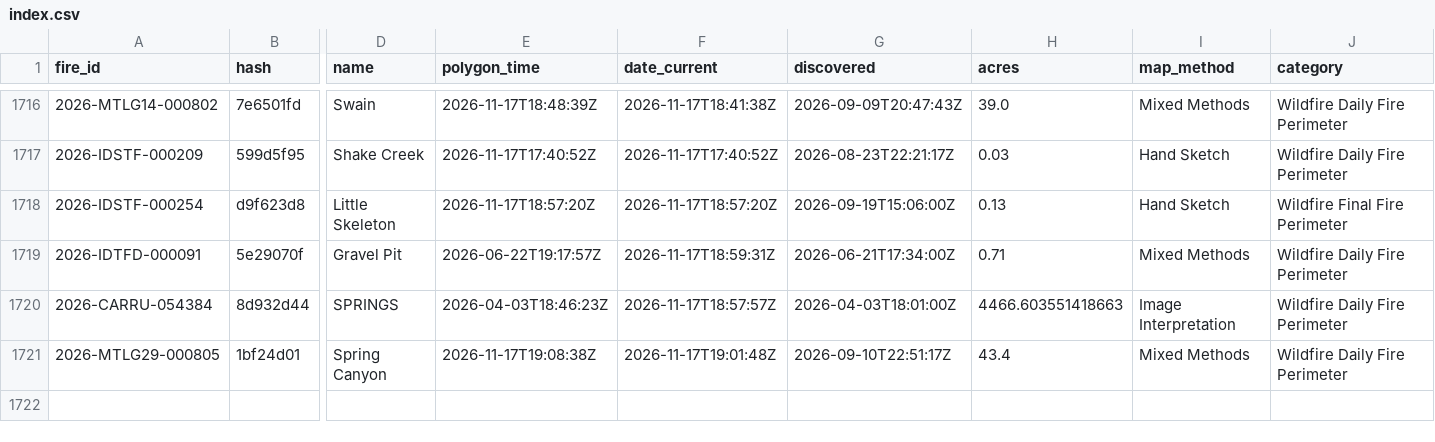
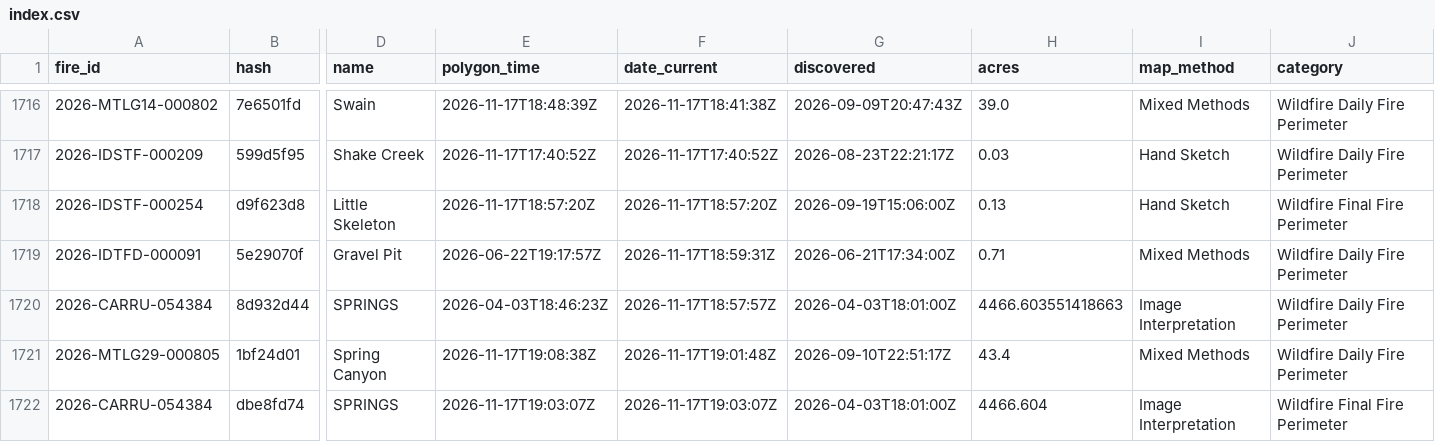
Before and after one commit to GT-Fire-Research-and-Innovation/WildfireRepo1, a CSV file: perimeters/index.csv, drawn as a sheet; only a part is shown, gaps mark what is left out; rows hold the shown columns only; the diff names each change by its address in the sheet, - before the commit and + after, or states it on an @@ line.

```diff
--- a/perimeters/index.csv
+++ b/perimeters/index.csv
+row 1722: 2026-CARRU-054384 | dbe8fd74 | SPRINGS | 2026-11-17T19:03:07Z | 2026-11-17T19:03:07Z | 2026-04-03T18:01:00Z | 4466.604 | Image Interpretation | Wildfire Final Fire Perimeter
```
Also changed, not shown: perimeters/polls/2026-11.csv, perimeters/seen.csv, 1 other file.
